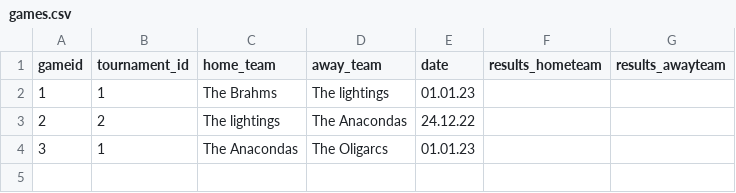
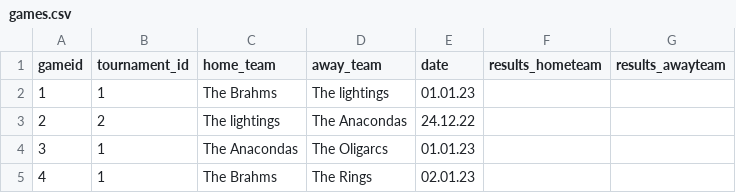
Before and after one commit to rnyaaa/H_41_verklegt_namskeid_1, a CSV file: RU Basement Open/models/games.csv, drawn as a sheet.

Commit message:
updare captain and games functionality

```diff
--- a/RU Basement Open/models/games.csv
+++ b/RU Basement Open/models/games.csv
@@ -4 +4,2 @@ gameid, tournament_id,home_team, away_team, date, results_hometeam, results_away
 3,1,The Anacondas,The Oligarcs,01.01.23,,
+4,1,The Brahms,The Rings,02.01.23,,
```
Also changed, not shown: 7 other files.
